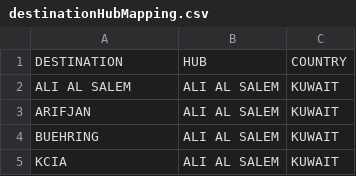
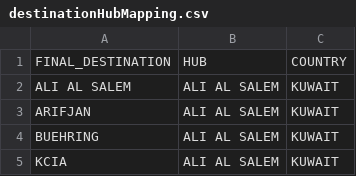
Before and after one commit to rmcnew/crcManifestProcessor, a CSV file: destinationHubMapping.csv (was config/destinationHubMapping.csv), drawn as a sheet; only a part is shown.

```diff
--- a/config/destinationHubMapping.csv
+++ b/destinationHubMapping.csv
@@ -1,2 +1,2 @@
-DESTINATION,HUB,COUNTRY
+FINAL_DESTINATION,HUB,COUNTRY
 ALI AL SALEM,ALI AL SALEM,KUWAIT
```
Also changed, not shown: locationAlias.csv, priorityMOS.csv, 15 other files.
